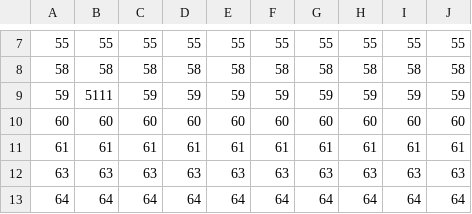
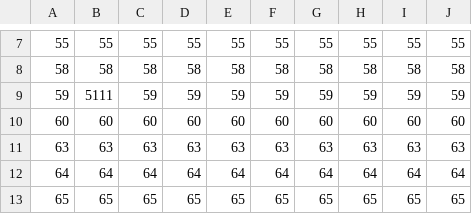
Before and after one commit to ms-hollow/PL-LIBRARY-SYSTEM-JAVA, a CSV file: bin/files/BookRecords.csv, drawn as a sheet; only a part is shown, gaps mark what is left out; the shorter side is filled out with more unchanged rows.

```diff
--- a/bin/files/BookRecords.csv
+++ b/bin/files/BookRecords.csv
@@ -10,3 +10,2 @@
 60,60,60,60,60,60,60,60,60,60
-61,61,61,61,61,61,61,61,61,61
 63,63,63,63,63,63,63,63,63,63
```
Also changed, not shown: src/files/BookRecords.csv, src/files/transactionRecords.csv, 4 other files.
